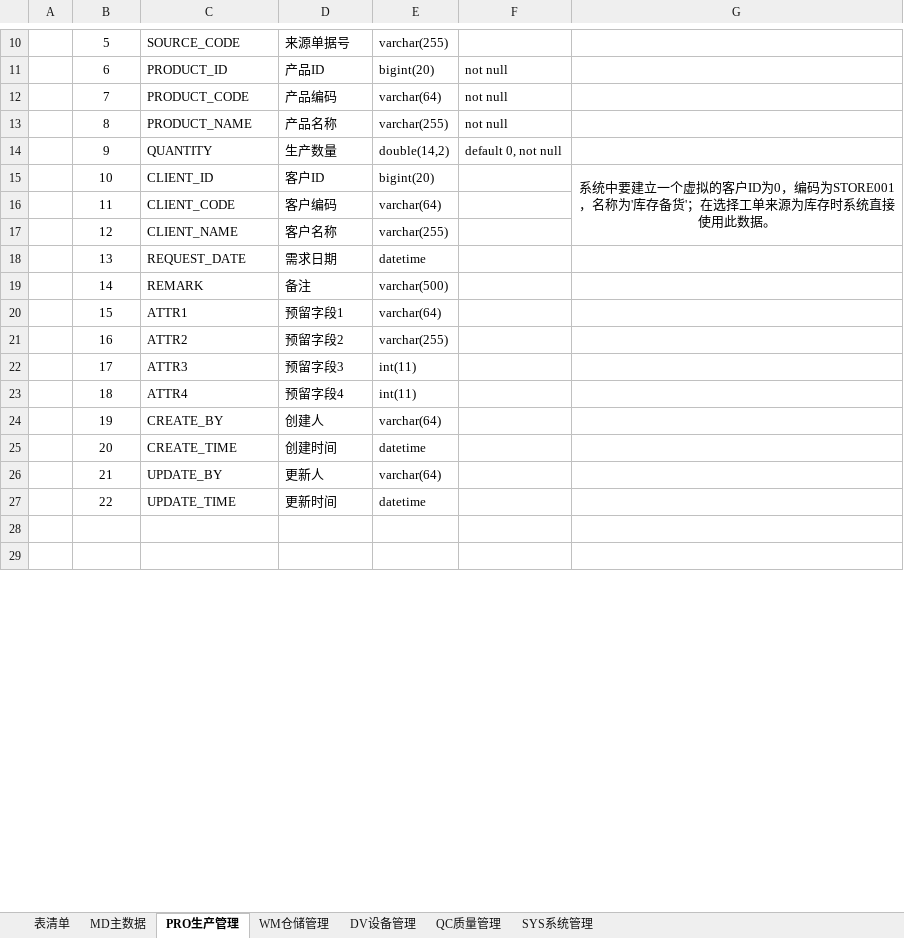
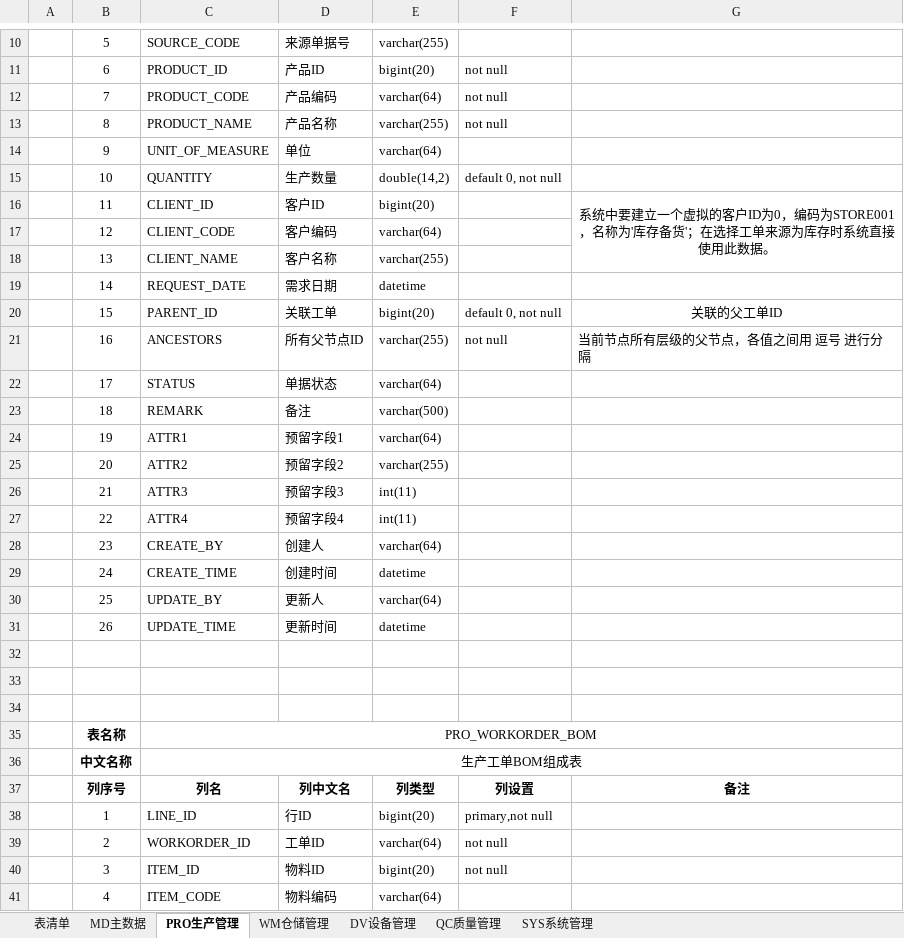
Before and after one commit to Vulcan-W/wj-one, an Excel workbook: doc/设计文档/数据库设计/数据库设计.xlsx, sheet PRO生产管理, drawn as a sheet; only a part is shown, gaps mark what is left out; the shorter side is filled out with more unchanged rows; values as stored, in another font and other column widths than the file's, no borders; addresses are those after the commit; the diff covers the shown part only; the diff names each change by its address in the sheet, - before the commit and + after, or states it on an @@ line.

```diff
--- a/doc/设计文档/数据库设计/数据库设计.xlsx (sheet PRO生产管理)
+++ b/doc/设计文档/数据库设计/数据库设计.xlsx (sheet PRO生产管理)
+row 14:  | 9 | UNIT_OF_MEASURE | 单位 | varchar(64)
-B15: 9
+B15: 10
-B16: 10
+B16: 11
-B17: 11
+B17: 12
-B18: 12
+B18: 13
-B19: 13
+B19: 14
+row 20:  | 15 | PARENT_ID | 关联工单 | bigint(20) | default 0, not null | 关联的父工单ID
+row 21:  | 16 | ANCESTORS | 所有父节点ID | varchar(255) | not null | 当前节点所有层级的父节点，各值之间用 逗号 进行分隔
+row 22:  | 17 | STATUS | 单据状态 | varchar(64)
-B23: 14
+B23: 18
-B24: 15
+B24: 19
-B25: 16
+B25: 20
-B26: 17
+B26: 21
-B27: 18
+B27: 22
-B28: 19
+B28: 23
-B29: 20
+B29: 24
-B30: 21
+B30: 25
-B31: 22
+B31: 26
+row 32: (empty)
+row 33: (empty)
+row 34: (empty)
+row 35:  | 表名称 | PRO_WORKORDER_BOM
+row 36:  | 中文名称 | 生产工单BOM组成表
+row 37:  | 列序号 | 列名 | 列中文名 | 列类型 | 列设置 | 备注
+row 38:  | 1 | LINE_ID | 行ID | bigint(20) | primary,not null
+row 39:  | 2 | WORKORDER_ID | 工单ID | varchar(64) | not null
+row 40:  | 3 | ITEM_ID | 物料ID | bigint(20) | not null
+row 41:  | 4 | ITEM_CODE | 物料编码 | varchar(64)
```
Also changed, not shown: 41 added rows elsewhere in this sheet, sheet MD主数据, sheet 表清单, doc/实施文档/初始化配置数据.xlsx, 3 other files.
